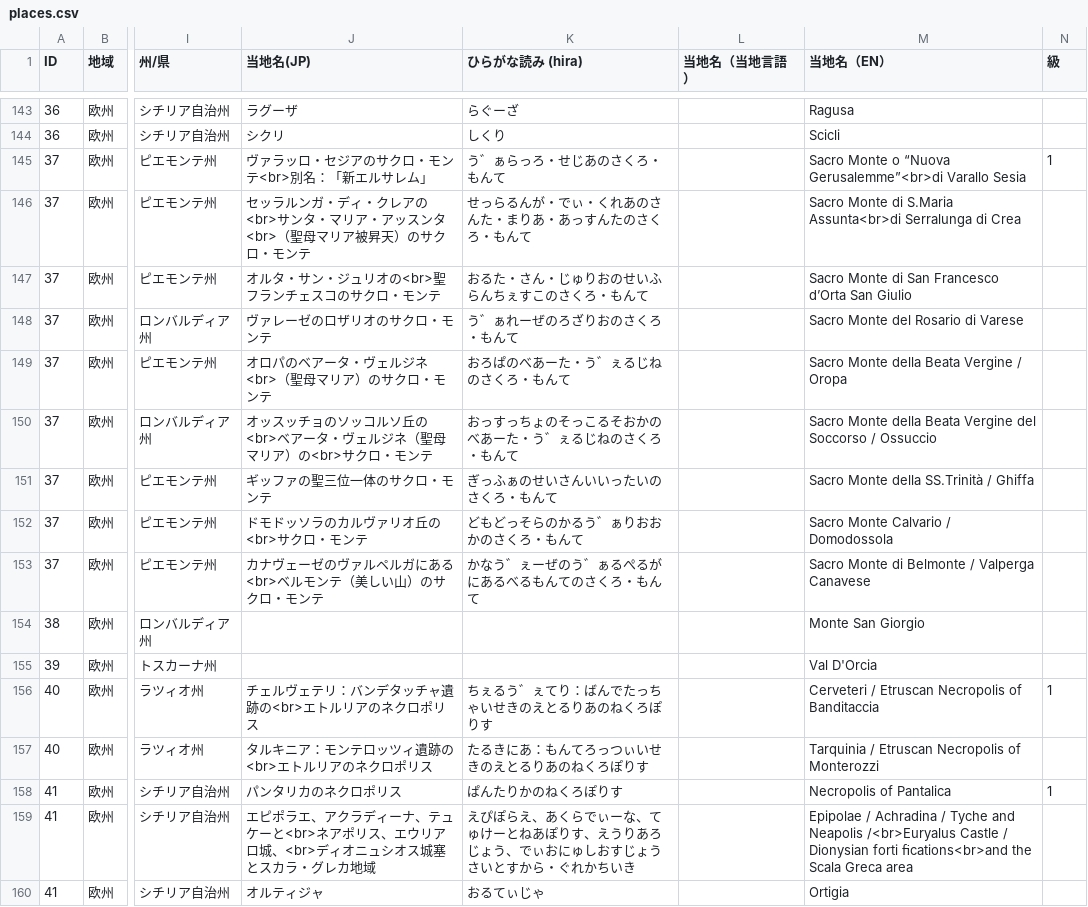
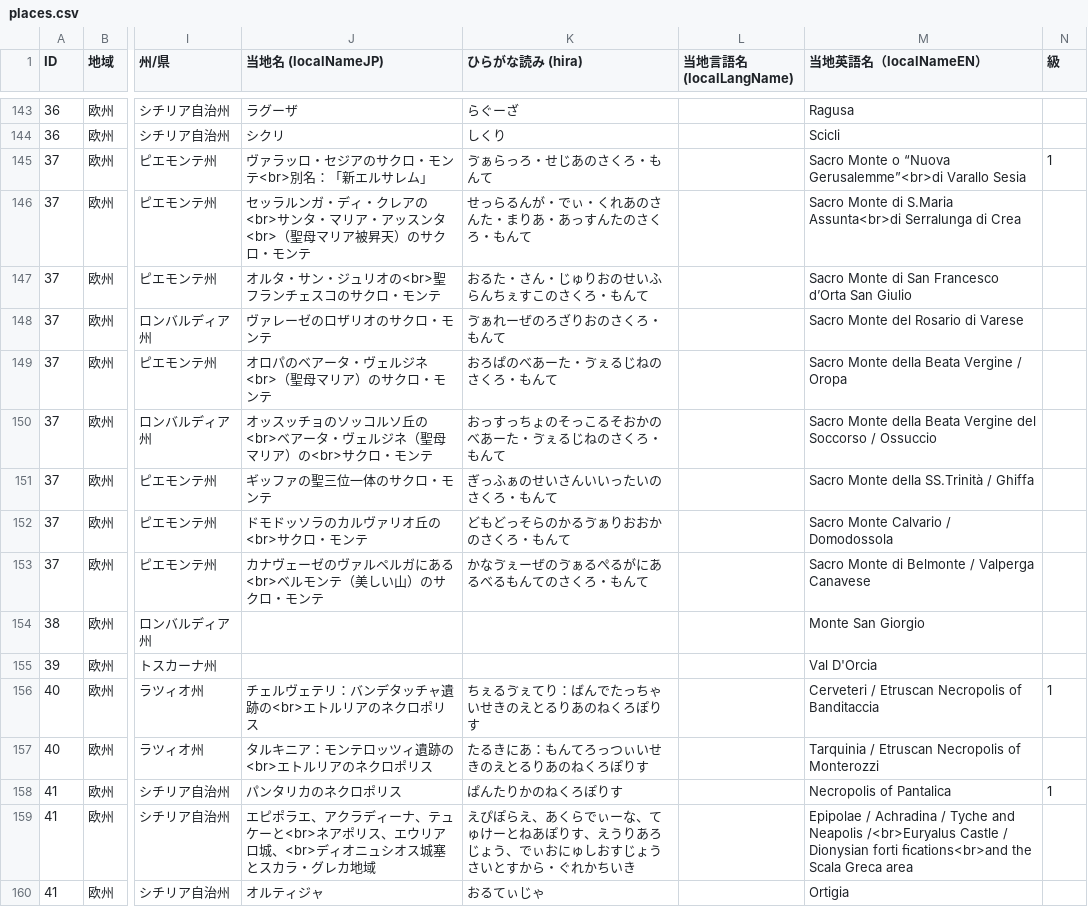
Before and after one commit to hyukis1867/World-Heritage-map, a CSV file: places.csv, drawn as a sheet; only a part is shown, gaps mark what is left out; the diff covers the shown part only; the diff names each change by its address in the sheet, - before the commit and + after, or states it on an @@ line.

```diff
--- a/places.csv
+++ b/places.csv
-J1: 当地名(JP)
+J1: 当地名 (localNameJP)
-L1: 当地名（当地言語）
+L1: 当地言語名 (localLangName)
-M1: 当地名（EN）
+M1: 当地英語名（localNameEN）
-K145 (ひらがな読み (hira)): う゛ぁらっろ・せじあのさくろ・もんて
+K145 (ひらがな読み (hira)): ゔぁらっろ・せじあのさくろ・もんて
-K148 (ひらがな読み (hira)): う゛ぁれーぜのろざりおのさくろ・もんて
+K148 (ひらがな読み (hira)): ゔぁれーぜのろざりおのさくろ・もんて
-K149 (ひらがな読み (hira)): おろぱのべあーた・う゛ぇるじねのさくろ・もんて
+K149 (ひらがな読み (hira)): おろぱのべあーた・ゔぇるじねのさくろ・もんて
-K150 (ひらがな読み (hira)): おっすっちょのそっこるそおかのべあーた・う゛ぇるじねのさくろ・もんて
+K150 (ひらがな読み (hira)): おっすっちょのそっこるそおかのべあーた・ゔぇるじねのさくろ・もんて
-K152 (ひらがな読み (hira)): どもどっそらのかるう゛ぁりおおかのさくろ・もんて
+K152 (ひらがな読み (hira)): どもどっそらのかるゔぁりおおかのさくろ・もんて
-K153 (ひらがな読み (hira)): かなう゛ぇーぜのう゛ぁるぺるがにあるべるもんてのさくろ・もんて
+K153 (ひらがな読み (hira)): かなゔぇーぜのゔぁるぺるがにあるべるもんてのさくろ・もんて
-K156 (ひらがな読み (hira)): ちぇるう゛ぇてり：ばんでたっちゃいせきのえとるりあのねくろぽりす
+K156 (ひらがな読み (hira)): ちぇるゔぇてり：ばんでたっちゃいせきのえとるりあのねくろぽりす
```
Also changed, not shown: 105 edited cells elsewhere in this file.
